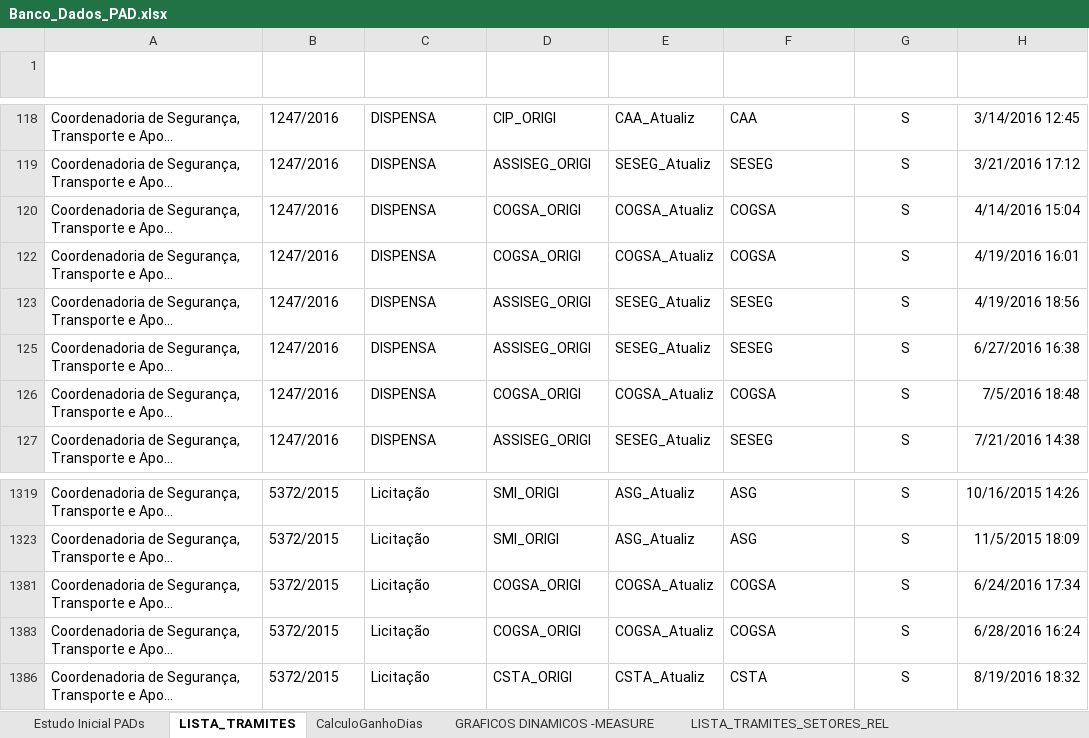
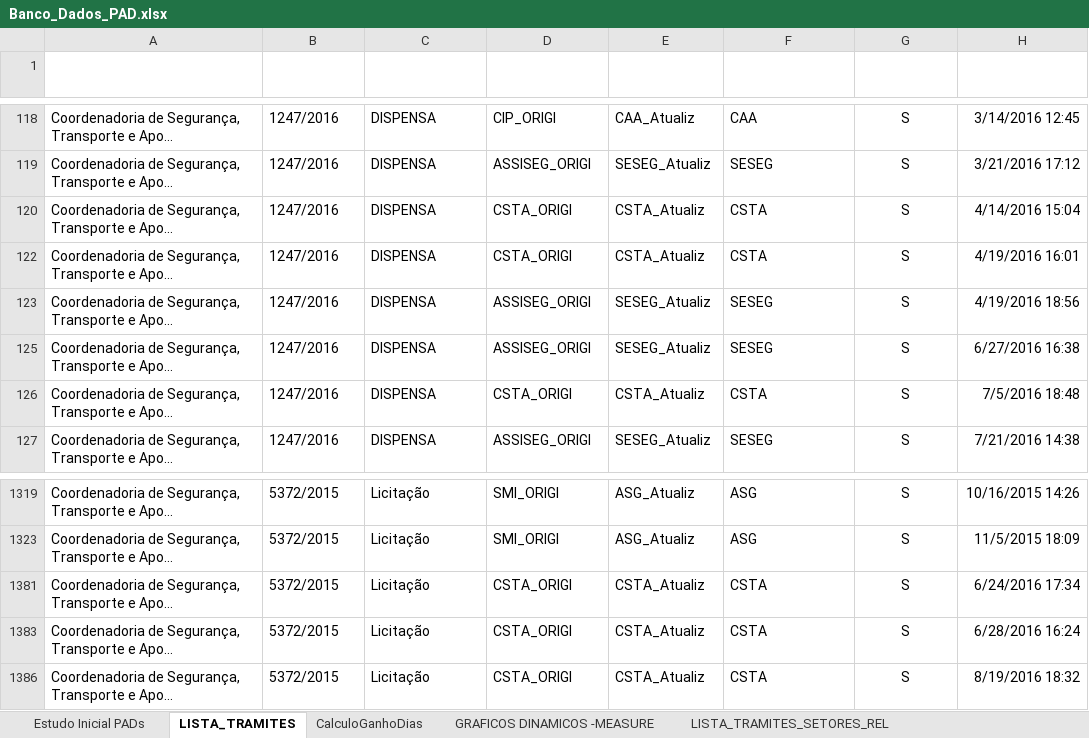
Before and after one commit to ruhansanabria/Puc_Lean2016, an Excel workbook: Banco de Dados de PADS/Banco_Dados_PAD.xlsx, sheet LISTA_TRAMITES, drawn as a sheet; only a part is shown, gaps mark what is left out; long unchanged cells end in …; values as stored, in another font and other column widths than the file's, no borders; charts and pictures and table styles not drawn; the diff names each change by its address in the sheet, - before the commit and + after, or states it on an @@ line.

Commit message:
Ultima versão com paretos atualizados no banco de dados Minitab Estratificações atualizadas Análise Financeira pronta para ser analisada

```diff
--- a/Banco de Dados de PADS/Banco_Dados_PAD.xlsx (sheet LISTA_TRAMITES)
+++ b/Banco de Dados de PADS/Banco_Dados_PAD.xlsx (sheet LISTA_TRAMITES)
-D120 (Tramite_Antigo): COGSA_ORIGI
+D120 (Tramite_Antigo): CSTA_ORIGI
-E120 (Tramite Original): COGSA_Atualiz
+E120 (Tramite Original): CSTA_Atualiz
-F120 (TRAMITE_SETOR): COGSA
+F120 (TRAMITE_SETOR): CSTA
-D122 (Tramite_Antigo): COGSA_ORIGI
+D122 (Tramite_Antigo): CSTA_ORIGI
-E122 (Tramite Original): COGSA_Atualiz
+E122 (Tramite Original): CSTA_Atualiz
-F122 (TRAMITE_SETOR): COGSA
+F122 (TRAMITE_SETOR): CSTA
-D126 (Tramite_Antigo): COGSA_ORIGI
+D126 (Tramite_Antigo): CSTA_ORIGI
-E126 (Tramite Original): COGSA_Atualiz
+E126 (Tramite Original): CSTA_Atualiz
-F126 (TRAMITE_SETOR): COGSA
+F126 (TRAMITE_SETOR): CSTA
-D1381 (Tramite_Antigo): COGSA_ORIGI
+D1381 (Tramite_Antigo): CSTA_ORIGI
-E1381 (Tramite Original): COGSA_Atualiz
+E1381 (Tramite Original): CSTA_Atualiz
-F1381 (TRAMITE_SETOR): COGSA
+F1381 (TRAMITE_SETOR): CSTA
-D1383 (Tramite_Antigo): COGSA_ORIGI
+D1383 (Tramite_Antigo): CSTA_ORIGI
-E1383 (Tramite Original): COGSA_Atualiz
+E1383 (Tramite Original): CSTA_Atualiz
-F1383 (TRAMITE_SETOR): COGSA
+F1383 (TRAMITE_SETOR): CSTA
```
Also changed, not shown: sheet GRAFICOS DINAMICOS -MEASURE, sheet CalculoGanhoDias, charts or pictures, Define/Custos Servidores/Relatório sobre custos.xlsx, 5 other files.
